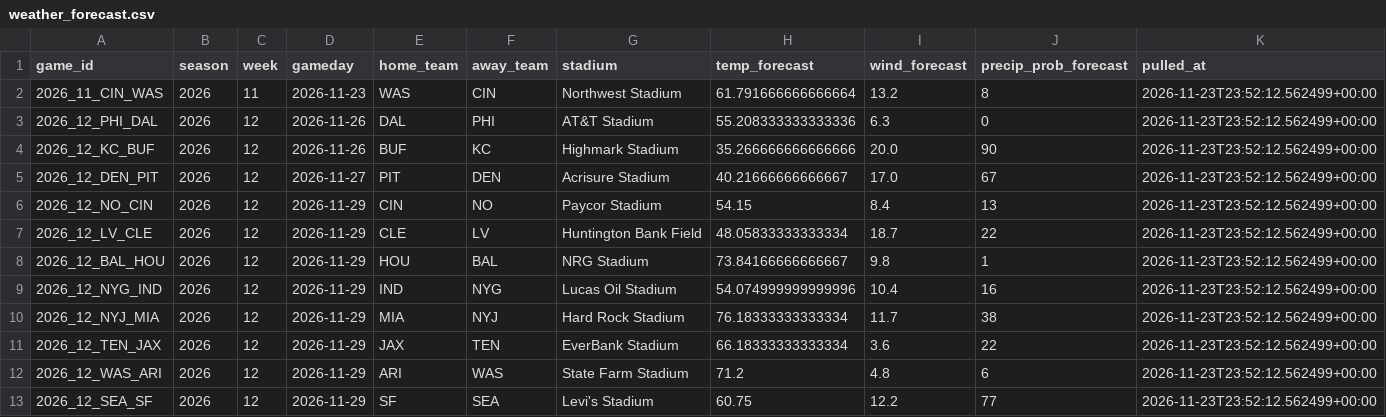
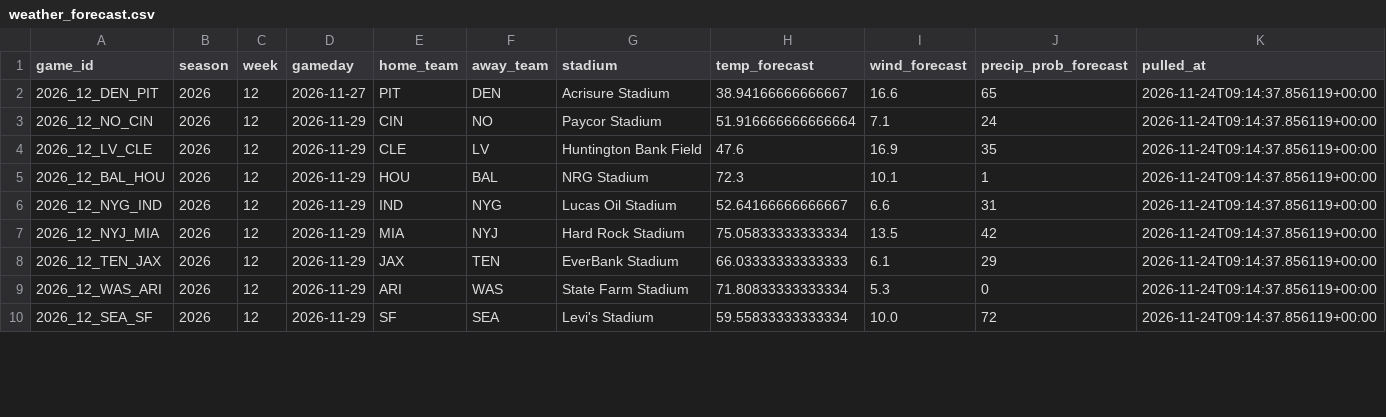
Before and after one commit to alexanderseaney-sketch/ParlayModel, a CSV file: data/raw/weather_forecast.csv, drawn as a sheet; only a part is shown; the diff covers the shown part only.

```diff
--- a/data/raw/weather_forecast.csv
+++ b/data/raw/weather_forecast.csv
@@ -1,13 +1,10 @@
 game_id,season,week,gameday,home_team,away_team,stadium,temp_forecast,wind_forecast,precip_prob_forecast,pulled_at
-2026_11_CIN_WAS,2026,11,2026-11-23,WAS,CIN,Northwest Stadium,61.791666666666664,13.2,8,2026-11-23T23:52:12.562499+00:00
-2026_12_PHI_DAL,2026,12,2026-11-26,DAL,PHI,AT&T Stadium,55.208333333333336,6.3,0,2026-11-23T23:52:12.562499+00:00
-2026_12_KC_BUF,2026,12,2026-11-26,BUF,KC,Highmark Stadium,35.266666666666666,20.0,90,2026-11-23T23:52:12.562499+00:00
-2026_12_DEN_PIT,2026,12,2026-11-27,PIT,DEN,Acrisure Stadium,40.21666666666667,17.0,67,2026-11-23T23:52:12.562499+00:00
-2026_12_NO_CIN,2026,12,2026-11-29,CIN,NO,Paycor Stadium,54.15,8.4,13,2026-11-23T23:52:12.562499+00:00
-2026_12_LV_CLE,2026,12,2026-11-29,CLE,LV,Huntington Bank Field,48.05833333333334,18.7,22,2026-11-23T23:52:12.562499+00:00
-2026_12_BAL_HOU,2026,12,2026-11-29,HOU,BAL,NRG Stadium,73.84166666666667,9.8,1,2026-11-23T23:52:12.562499+00:00
-2026_12_NYG_IND,2026,12,2026-11-29,IND,NYG,Lucas Oil Stadium,54.074999999999996,10.4,16,2026-11-23T23:52:12.562499+00:00
-2026_12_NYJ_MIA,2026,12,2026-11-29,MIA,NYJ,Hard Rock Stadium,76.18333333333334,11.7,38,2026-11-23T23:52:12.562499+00:00
-2026_12_TEN_JAX,2026,12,2026-11-29,JAX,TEN,EverBank Stadium,66.18333333333334,3.6,22,2026-11-23T23:52:12.562499+00:00
-2026_12_WAS_ARI,2026,12,2026-11-29,ARI,WAS,State Farm Stadium,71.2,4.8,6,2026-11-23T23:52:12.562499+00:00
-2026_12_SEA_SF,2026,12,2026-11-29,SF,SEA,Levi's Stadium,60.75,12.2,77,2026-11-23T23:52:12.562499+00:00
+2026_12_DEN_PIT,2026,12,2026-11-27,PIT,DEN,Acrisure Stadium,38.94166666666667,16.6,65,2026-11-24T09:14:37.856119+00:00
+2026_12_NO_CIN,2026,12,2026-11-29,CIN,NO,Paycor Stadium,51.916666666666664,7.1,24,2026-11-24T09:14:37.856119+00:00
+2026_12_LV_CLE,2026,12,2026-11-29,CLE,LV,Huntington Bank Field,47.6,16.9,35,2026-11-24T09:14:37.856119+00:00
+2026_12_BAL_HOU,2026,12,2026-11-29,HOU,BAL,NRG Stadium,72.3,10.1,1,2026-11-24T09:14:37.856119+00:00
+2026_12_NYG_IND,2026,12,2026-11-29,IND,NYG,Lucas Oil Stadium,52.64166666666667,6.6,31,2026-11-24T09:14:37.856119+00:00
+2026_12_NYJ_MIA,2026,12,2026-11-29,MIA,NYJ,Hard Rock Stadium,75.05833333333334,13.5,42,2026-11-24T09:14:37.856119+00:00
+2026_12_TEN_JAX,2026,12,2026-11-29,JAX,TEN,EverBank Stadium,66.03333333333333,6.1,29,2026-11-24T09:14:37.856119+00:00
+2026_12_WAS_ARI,2026,12,2026-11-29,ARI,WAS,State Farm Stadium,71.80833333333334,5.3,0,2026-11-24T09:14:37.856119+00:00
+2026_12_SEA_SF,2026,12,2026-11-29,SF,SEA,Levi's Stadium,59.55833333333334,10.0,72,2026-11-24T09:14:37.856119+00:00
```
Also changed, not shown: 48 edited cells elsewhere in this file, data/raw/fantasy_matchups.csv, data/raw/footballguys_depth.csv, 23 other files.
